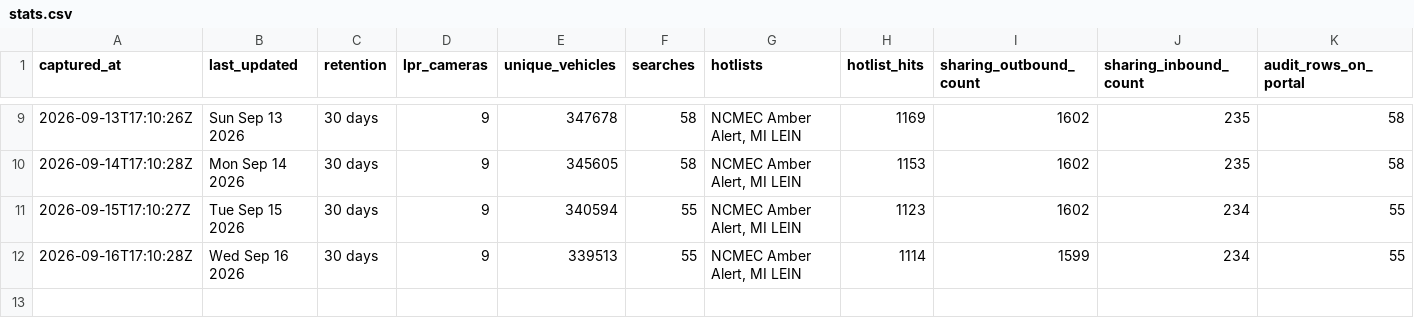
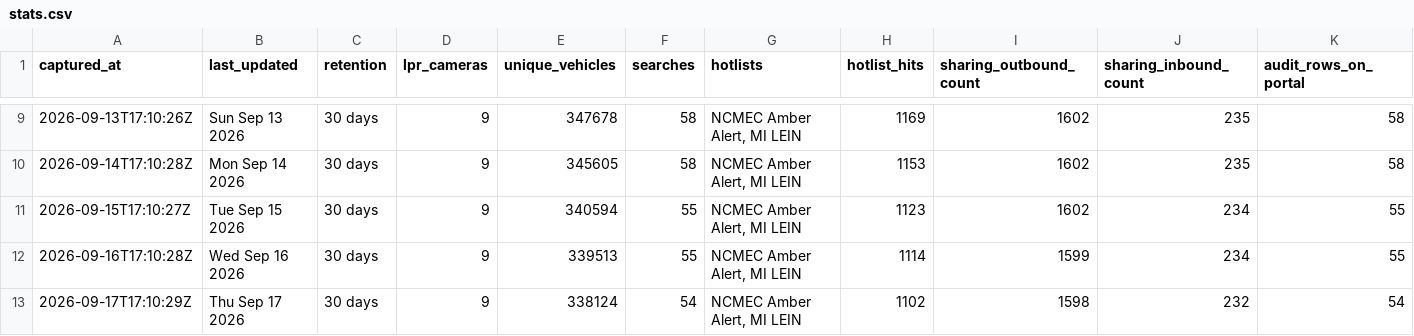
Before and after one commit to Cantica-Systems/flock-transparency, a CSV file: kent/data/grandville-city-pd/stats.csv, drawn as a sheet; only a part is shown, gaps mark what is left out; rows hold the shown columns only; the diff names each change by its address in the sheet, - before the commit and + after, or states it on an @@ line.

```diff
--- a/kent/data/grandville-city-pd/stats.csv
+++ b/kent/data/grandville-city-pd/stats.csv
+row 13: 2026-09-17T17:10:29Z | Thu Sep 17 2026 | 30 days | 9 | 338124 | 54 | NCMEC Amber Alert, MI LEIN | 1102 | 1598 | 232 | 54
```
Also changed, not shown: kent/data/grandville-city-pd/2026-09.csv, kent/data/grandville-city-pd/sharing_inbound.csv, 4 other files.
